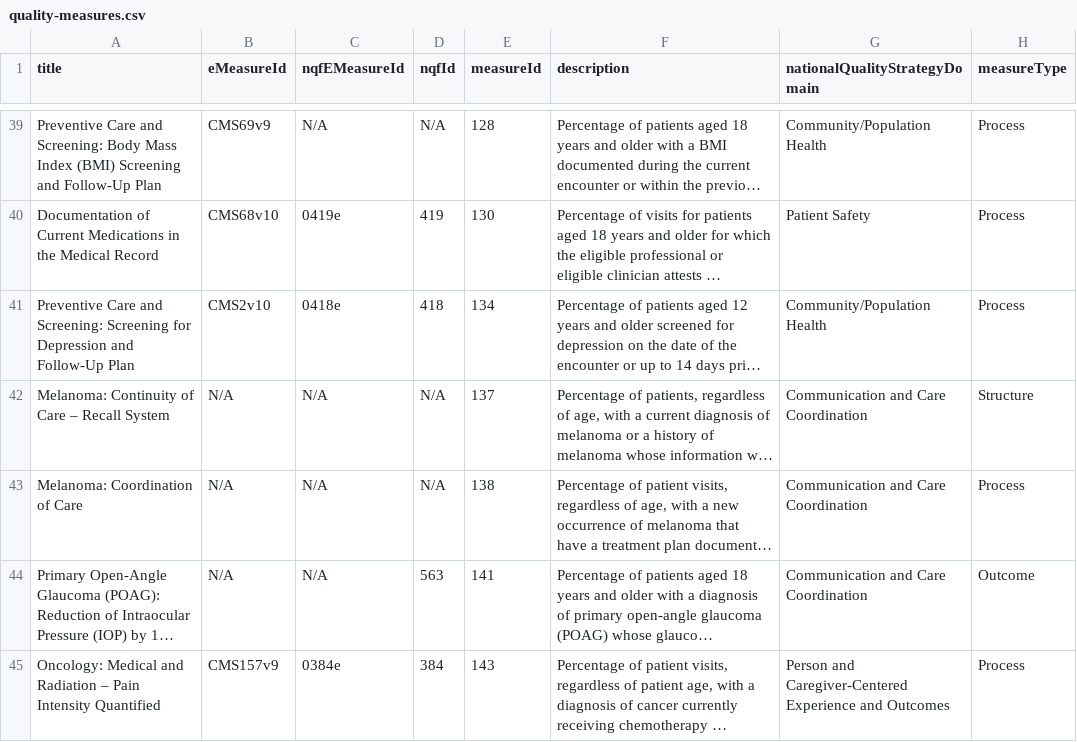
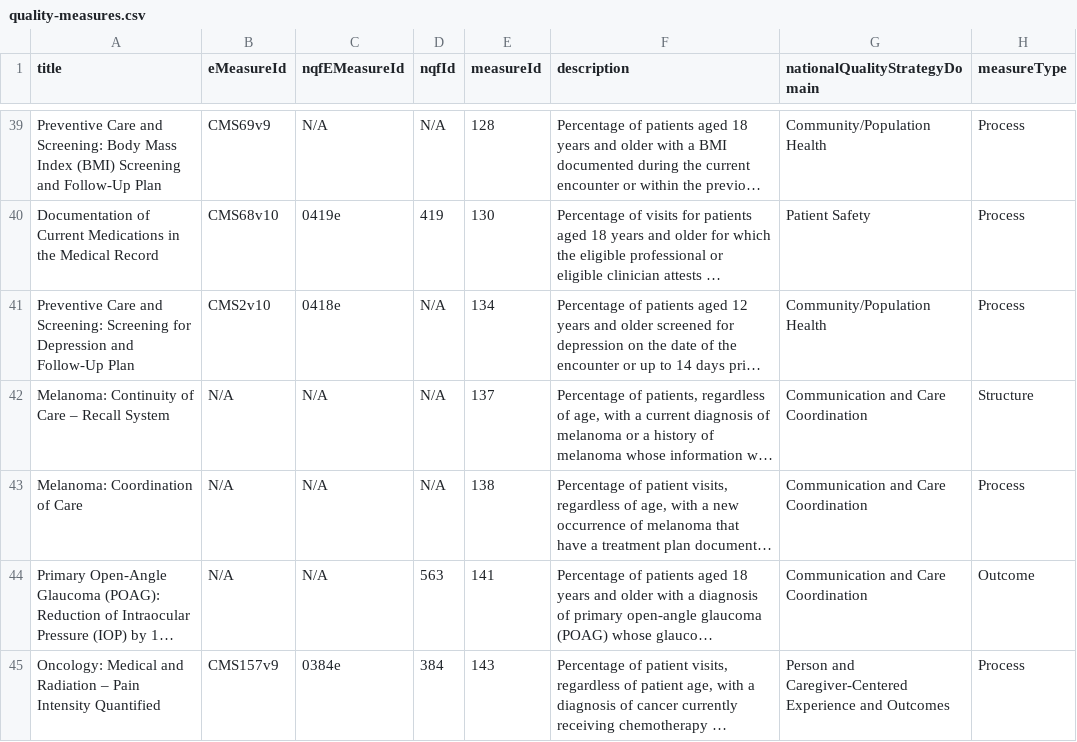
Before and after one commit to CMSgov/qpp-measures-data, a CSV file: util/measures/2021/quality-measures.csv, drawn as a sheet; only a part is shown, gaps mark what is left out; long unchanged cells end in …; the diff covers the shown part only; the diff names each change by its address in the sheet, - before the commit and + after, or states it on an @@ line.

Commit message:
QPPA-4888 CQM measure updates

```diff
--- a/util/measures/2021/quality-measures.csv
+++ b/util/measures/2021/quality-measures.csv
-D41 (nqfId): 418
+D41 (nqfId): N/A
```
Also changed, not shown: 10 edited cells elsewhere in this file, 3 other files.
